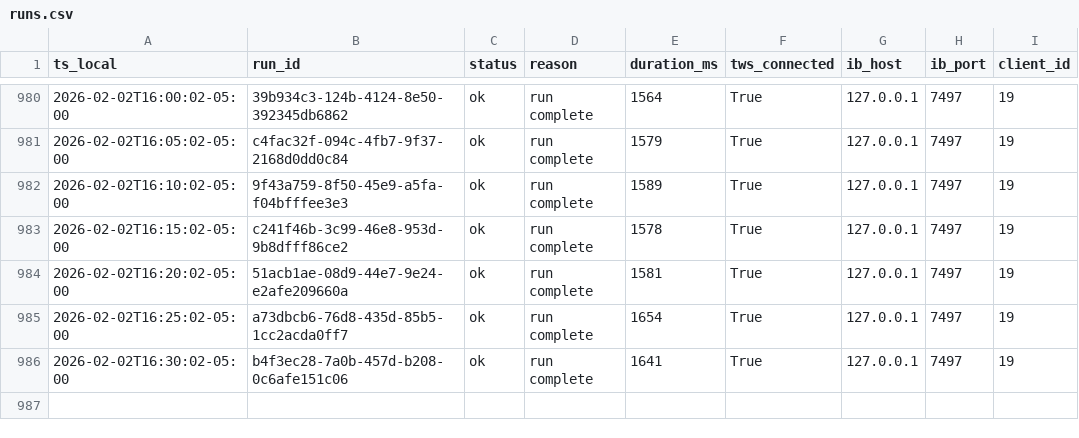
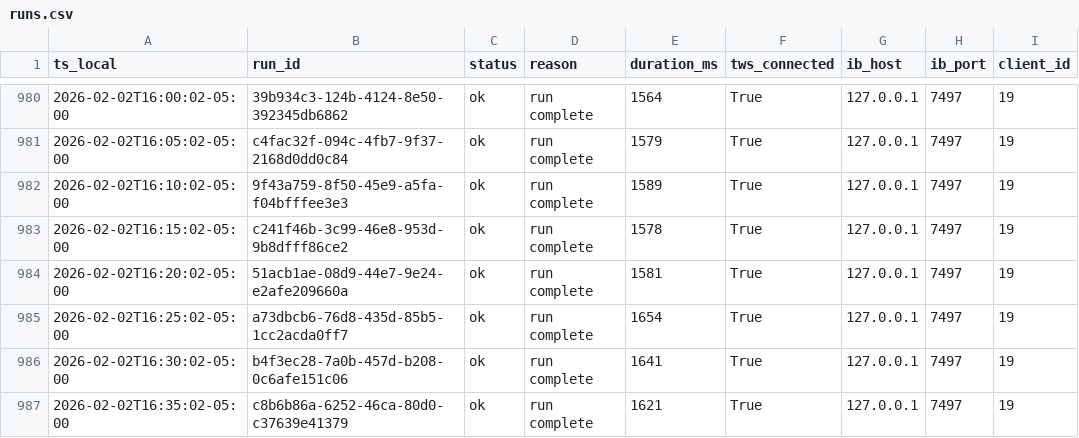
Before and after one commit to martinstabler-bit/IBKR_MeanReversion_Bot, a CSV file: analytics/logs/runs.csv, drawn as a sheet; only a part is shown, gaps mark what is left out; the diff names each change by its address in the sheet, - before the commit and + after, or states it on an @@ line.

```diff
--- a/analytics/logs/runs.csv
+++ b/analytics/logs/runs.csv
+row 987: 2026-02-02T16:35:02-05:00 | c8b6b86a-6252-46ca-80d0-c37639e41379 | ok | run complete | 1621 | True | 127.0.0.1 | 7497 | 19
```
Also changed, not shown: analytics/logs/account.csv.
